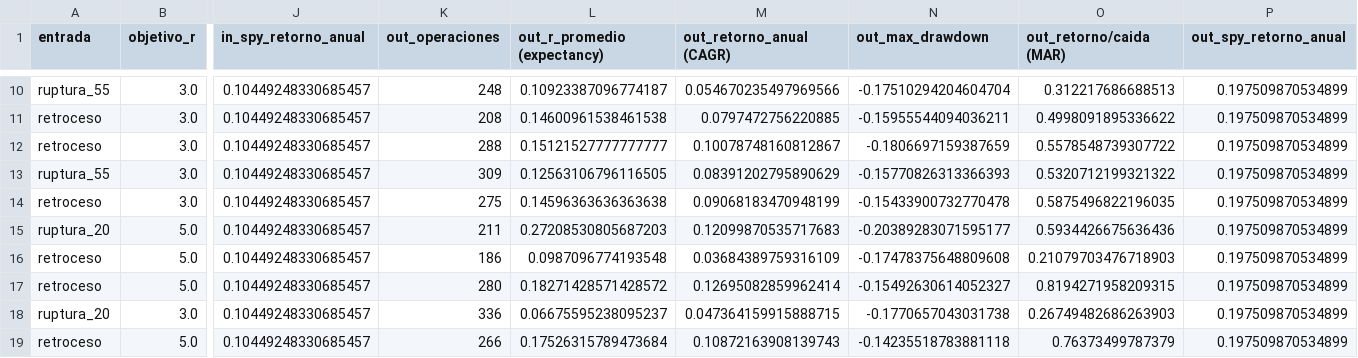
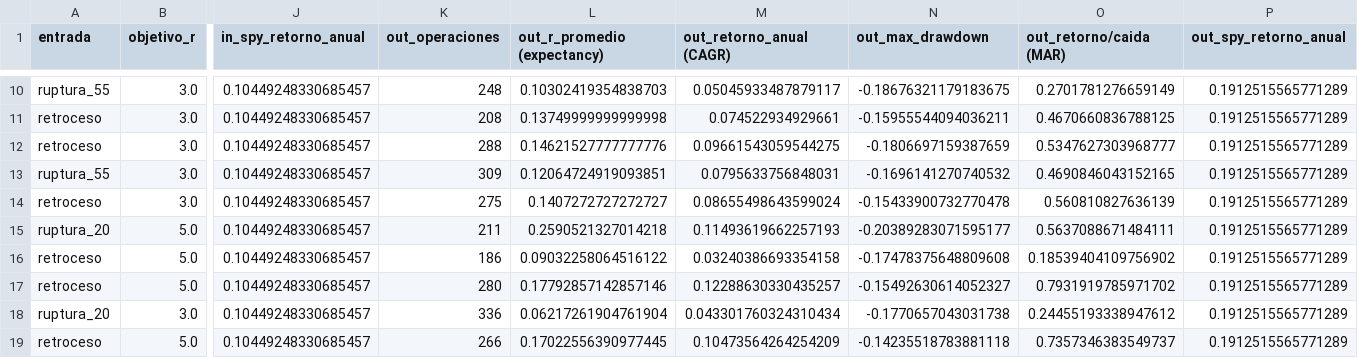
Before and after one commit to facundogreyak/swing-agent, a CSV file: reportes/calibracion.csv, drawn as a sheet; only a part is shown, gaps mark what is left out; the diff covers the shown part only; the diff names each change by its address in the sheet, - before the commit and + after, or states it on an @@ line.

```diff
--- a/reportes/calibracion.csv
+++ b/reportes/calibracion.csv
-L10 (out_r_promedio (expectancy)): 0.10923387096774187
+L10 (out_r_promedio (expectancy)): 0.10302419354838703
-M10 (out_retorno_anual (CAGR)): 0.054670235497969566
+M10 (out_retorno_anual (CAGR)): 0.05045933487879117
-N10 (out_max_drawdown): -0.17510294204604704
+N10 (out_max_drawdown): -0.18676321179183675
-O10 (out_retorno/caida (MAR)): 0.312217686688513
+O10 (out_retorno/caida (MAR)): 0.2701781276659149
-P10:P19 (out_spy_retorno_anual): 0.197509870534899
+P10:P19 (out_spy_retorno_anual): 0.1912515565771289
-L11 (out_r_promedio (expectancy)): 0.14600961538461538
+L11 (out_r_promedio (expectancy)): 0.13749999999999998
-M11 (out_retorno_anual (CAGR)): 0.0797472756220885
+M11 (out_retorno_anual (CAGR)): 0.074522934929661
-O11 (out_retorno/caida (MAR)): 0.4998091895336622
+O11 (out_retorno/caida (MAR)): 0.4670660836788125
-L12 (out_r_promedio (expectancy)): 0.15121527777777777
+L12 (out_r_promedio (expectancy)): 0.14621527777777776
-M12 (out_retorno_anual (CAGR)): 0.10078748160812867
+M12 (out_retorno_anual (CAGR)): 0.09661543059544275
-O12 (out_retorno/caida (MAR)): 0.5578548739307722
+O12 (out_retorno/caida (MAR)): 0.5347627303968777
-L13 (out_r_promedio (expectancy)): 0.12563106796116505
+L13 (out_r_promedio (expectancy)): 0.12064724919093851
-M13 (out_retorno_anual (CAGR)): 0.08391202795890629
+M13 (out_retorno_anual (CAGR)): 0.0795633756848031
-N13 (out_max_drawdown): -0.15770826313366393
+N13 (out_max_drawdown): -0.1696141270740532
-O13 (out_retorno/caida (MAR)): 0.5320712199321322
+O13 (out_retorno/caida (MAR)): 0.4690846043152165
-L14 (out_r_promedio (expectancy)): 0.14596363636363638
+L14 (out_r_promedio (expectancy)): 0.1407272727272727
-M14 (out_retorno_anual (CAGR)): 0.09068183470948199
+M14 (out_retorno_anual (CAGR)): 0.08655498643599024
-O14 (out_retorno/caida (MAR)): 0.5875496822196035
+O14 (out_retorno/caida (MAR)): 0.560810827636139
-L15 (out_r_promedio (expectancy)): 0.27208530805687203
+L15 (out_r_promedio (expectancy)): 0.2590521327014218
-M15 (out_retorno_anual (CAGR)): 0.12099870535717683
+M15 (out_retorno_anual (CAGR)): 0.11493619662257193
-O15 (out_retorno/caida (MAR)): 0.5934426675636436
+O15 (out_retorno/caida (MAR)): 0.5637088671484111
-L16 (out_r_promedio (expectancy)): 0.0987096774193548
+L16 (out_r_promedio (expectancy)): 0.09032258064516122
-M16 (out_retorno_anual (CAGR)): 0.03684389759316109
+M16 (out_retorno_anual (CAGR)): 0.03240386693354158
-O16 (out_retorno/caida (MAR)): 0.21079703476718903
+O16 (out_retorno/caida (MAR)): 0.18539404109756902
-L17 (out_r_promedio (expectancy)): 0.18271428571428572
+L17 (out_r_promedio (expectancy)): 0.17792857142857146
-M17 (out_retorno_anual (CAGR)): 0.12695082859962414
+M17 (out_retorno_anual (CAGR)): 0.12288630330435257
-O17 (out_retorno/caida (MAR)): 0.8194271958209315
+O17 (out_retorno/caida (MAR)): 0.7931919785971702
-L18 (out_r_promedio (expectancy)): 0.06675595238095237
+L18 (out_r_promedio (expectancy)): 0.06217261904761904
-M18 (out_retorno_anual (CAGR)): 0.047364159915888715
+M18 (out_retorno_anual (CAGR)): 0.043301760324310434
-O18 (out_retorno/caida (MAR)): 0.26749482686263903
+O18 (out_retorno/caida (MAR)): 0.24455193338947612
-L19 (out_r_promedio (expectancy)): 0.17526315789473684
+L19 (out_r_promedio (expectancy)): 0.17022556390977445
-M19 (out_retorno_anual (CAGR)): 0.10872163908139743
+M19 (out_retorno_anual (CAGR)): 0.10473564264254209
-O19 (out_retorno/caida (MAR)): 0.76373499787379
+O19 (out_retorno/caida (MAR)): 0.7357346383549737
```
Also changed, not shown: 60 edited cells elsewhere in this file, reportes/backtest_equity.csv, reportes/cedears.csv, 37 other files.
